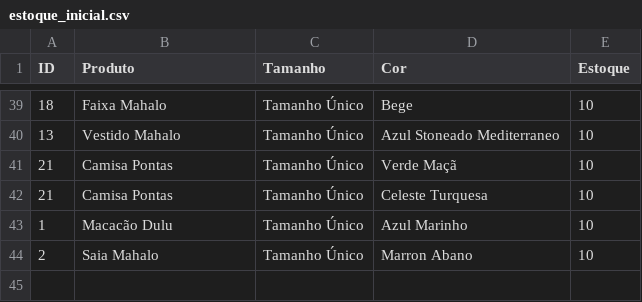
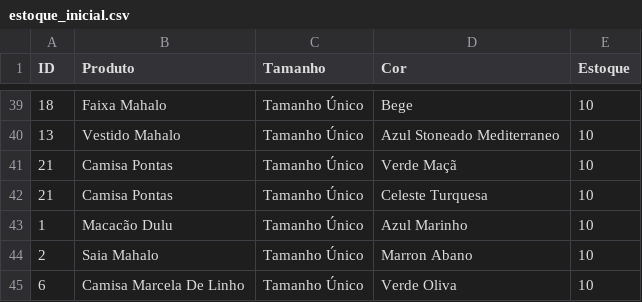
Before and after one commit to surdeasiabr/surdeasia, a CSV file: estoque_inicial.csv, drawn as a sheet; only a part is shown, gaps mark what is left out.

Commit message:
Add Verde Oliva color to Camisa Marcela

```diff
--- a/estoque_inicial.csv
+++ b/estoque_inicial.csv
@@ -44 +44,2 @@ ID,Produto,Tamanho,Cor,Estoque
 2,Saia Mahalo,Tamanho Único,Marron Abano,10
+6,Camisa Marcela De Linho,Tamanho Único,Verde Oliva,10
```
Also changed, not shown: 1 other file.
